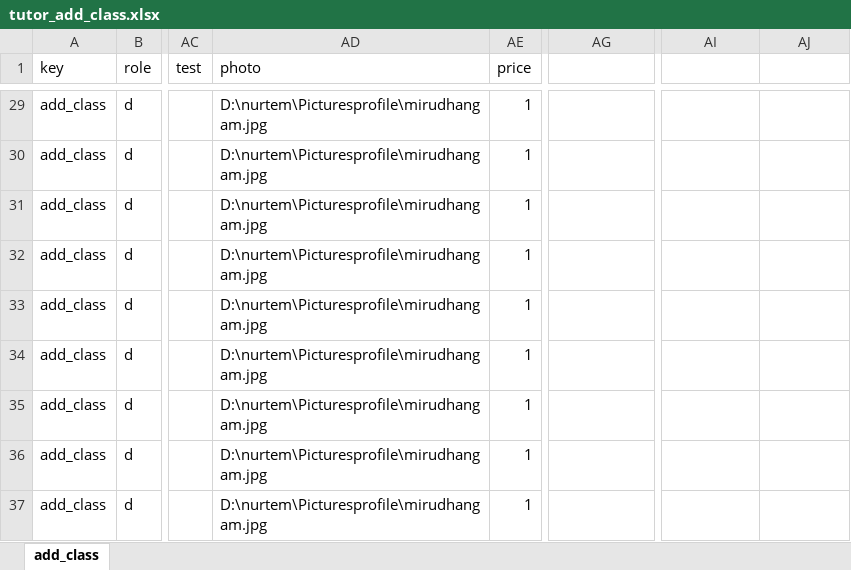
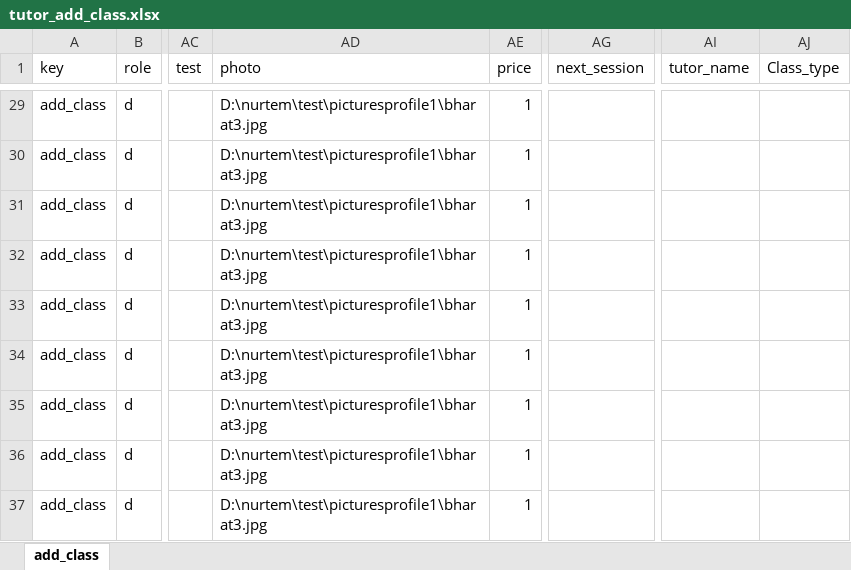
Before and after one commit to rajthilak87/test, an Excel workbook: TestDataXls/tutor_add_class.xlsx, sheet add_class, drawn as a sheet; only a part is shown, gaps mark what is left out; values as stored, in another font and other column widths than the file's, no borders; the diff covers the shown part only; the diff names each change by its address in the sheet, - before the commit and + after, or states it on an @@ line.

```diff
--- a/TestDataXls/tutor_add_class.xlsx (sheet add_class)
+++ b/TestDataXls/tutor_add_class.xlsx (sheet add_class)
-AG1: (empty)
+AG1: next_session
-AI1: (empty)
+AI1: tutor_name
-AJ1: (empty)
+AJ1: Class_type
-AD29:AD37 (photo): D:\nurtem\Picturesprofile\mirudhangam.jpg
+AD29:AD37 (photo): D:\nurtem\test\picturesprofile1\bharat3.jpg
```
Also changed, not shown: 30 edited cells elsewhere in this sheet, Screenshots/Add class Report.xlsx, TestDataXls/tutor_add_class_501.xlsx, 5 other files.
